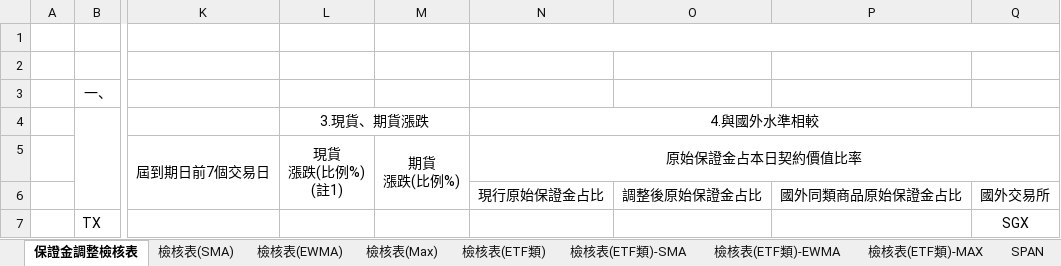
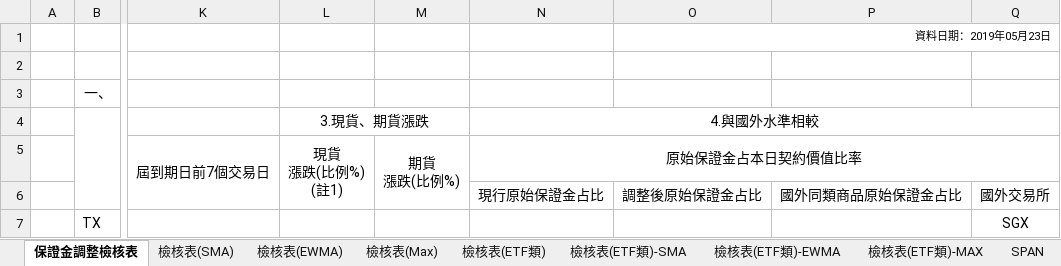
Before and after one commit to haotingchan/RekindlePhoenixCI, an Excel workbook: PhoenixCI/Excel_Template/40040.xlsx, sheet 保證金調整檢核表, drawn as a sheet; only a part is shown, gaps mark what is left out; values as stored, in another font and other column widths than the file's, no borders; the diff names each change by its address in the sheet, - before the commit and + after, or states it on an @@ line.

Commit message:
40040 template 更新

```diff
--- a/PhoenixCI/Excel_Template/40040.xlsx (sheet 保證金調整檢核表)
+++ b/PhoenixCI/Excel_Template/40040.xlsx (sheet 保證金調整檢核表)
-N1:Q1 merged
-O1: (empty)
+O1: 資料日期：2019年05月23日
+O1:Q1 merged
```
Also changed, not shown: sheet 檢核表(ETF類).
